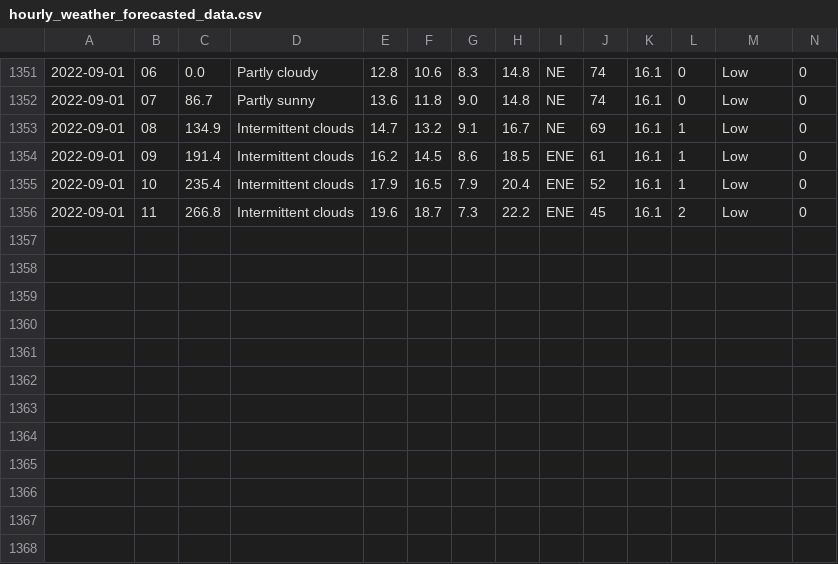
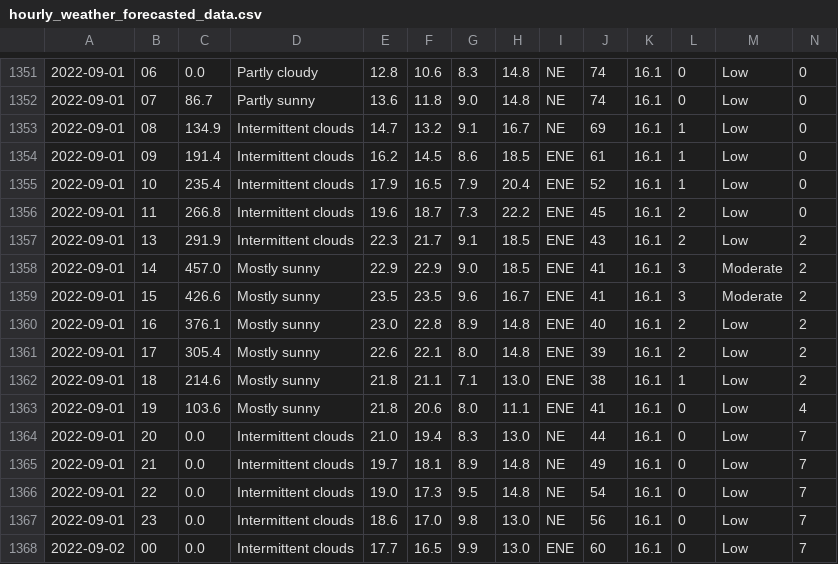
Before and after one commit to Mubeen31/solar-power-and-weather-data, a CSV file: hourly_weather_forecasted_data.csv, drawn as a sheet; only a part is shown, gaps mark what is left out; rows hold the shown columns only; the diff names each change by its address in the sheet, - before the commit and + after, or states it on an @@ line.

```diff
--- a/hourly_weather_forecasted_data.csv
+++ b/hourly_weather_forecasted_data.csv
+row 1357: 2022-09-01 | 13 | 291.9 | Intermittent clouds | 22.3 | 21.7 | 9.1 | 18.5 | ENE | 43 | 16.1 | 2 | Low | 2
+row 1358: 2022-09-01 | 14 | 457.0 | Mostly sunny | 22.9 | 22.9 | 9.0 | 18.5 | ENE | 41 | 16.1 | 3 | Moderate | 2
+row 1359: 2022-09-01 | 15 | 426.6 | Mostly sunny | 23.5 | 23.5 | 9.6 | 16.7 | ENE | 41 | 16.1 | 3 | Moderate | 2
+row 1360: 2022-09-01 | 16 | 376.1 | Mostly sunny | 23.0 | 22.8 | 8.9 | 14.8 | ENE | 40 | 16.1 | 2 | Low | 2
+row 1361: 2022-09-01 | 17 | 305.4 | Mostly sunny | 22.6 | 22.1 | 8.0 | 14.8 | ENE | 39 | 16.1 | 2 | Low | 2
+row 1362: 2022-09-01 | 18 | 214.6 | Mostly sunny | 21.8 | 21.1 | 7.1 | 13.0 | ENE | 38 | 16.1 | 1 | Low | 2
+row 1363: 2022-09-01 | 19 | 103.6 | Mostly sunny | 21.8 | 20.6 | 8.0 | 11.1 | ENE | 41 | 16.1 | 0 | Low | 4
+row 1364: 2022-09-01 | 20 | 0.0 | Intermittent clouds | 21.0 | 19.4 | 8.3 | 13.0 | NE | 44 | 16.1 | 0 | Low | 7
+row 1365: 2022-09-01 | 21 | 0.0 | Intermittent clouds | 19.7 | 18.1 | 8.9 | 14.8 | NE | 49 | 16.1 | 0 | Low | 7
+row 1366: 2022-09-01 | 22 | 0.0 | Intermittent clouds | 19.0 | 17.3 | 9.5 | 14.8 | NE | 54 | 16.1 | 0 | Low | 7
+row 1367: 2022-09-01 | 23 | 0.0 | Intermittent clouds | 18.6 | 17.0 | 9.8 | 13.0 | NE | 56 | 16.1 | 0 | Low | 7
+row 1368: 2022-09-02 | 00 | 0.0 | Intermittent clouds | 17.7 | 16.5 | 9.9 | 13.0 | ENE | 60 | 16.1 | 0 | Low | 7
```
Also changed, not shown: daily_weather_forecasted_data.csv.
